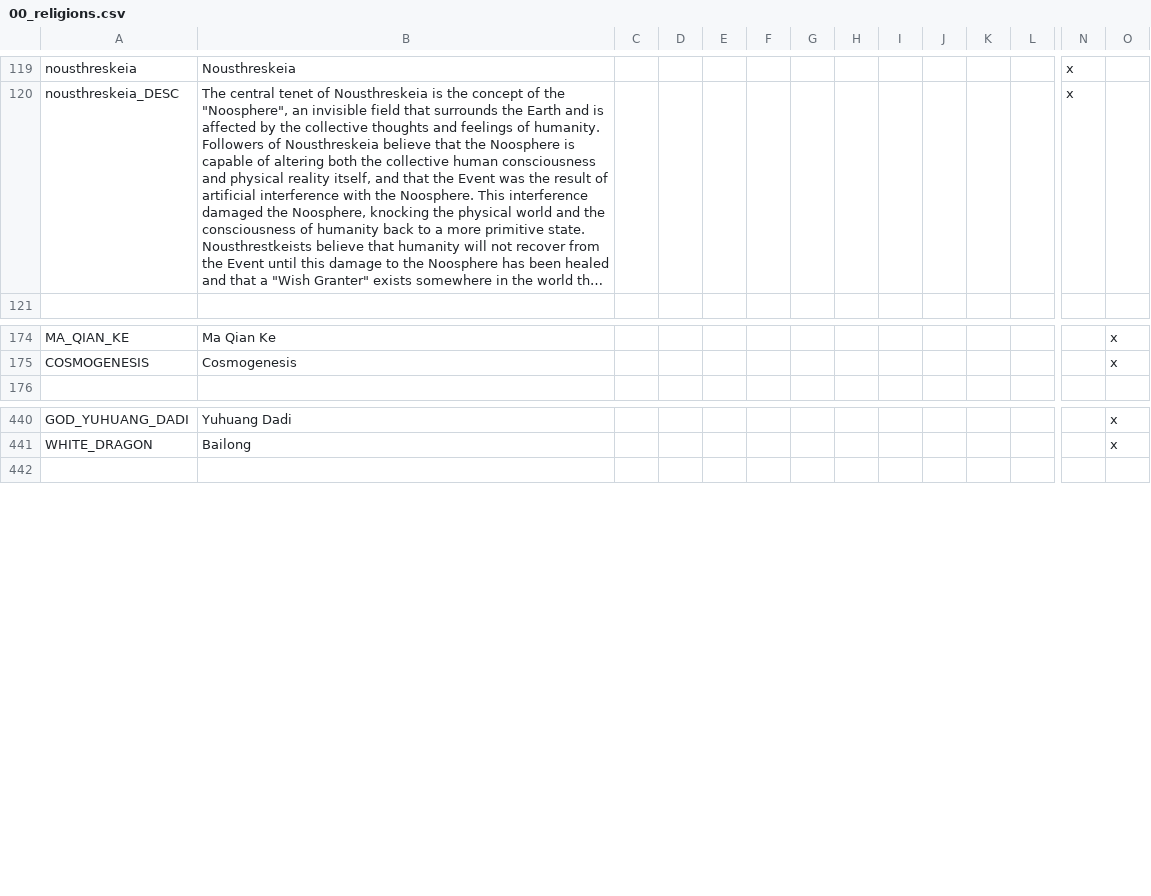
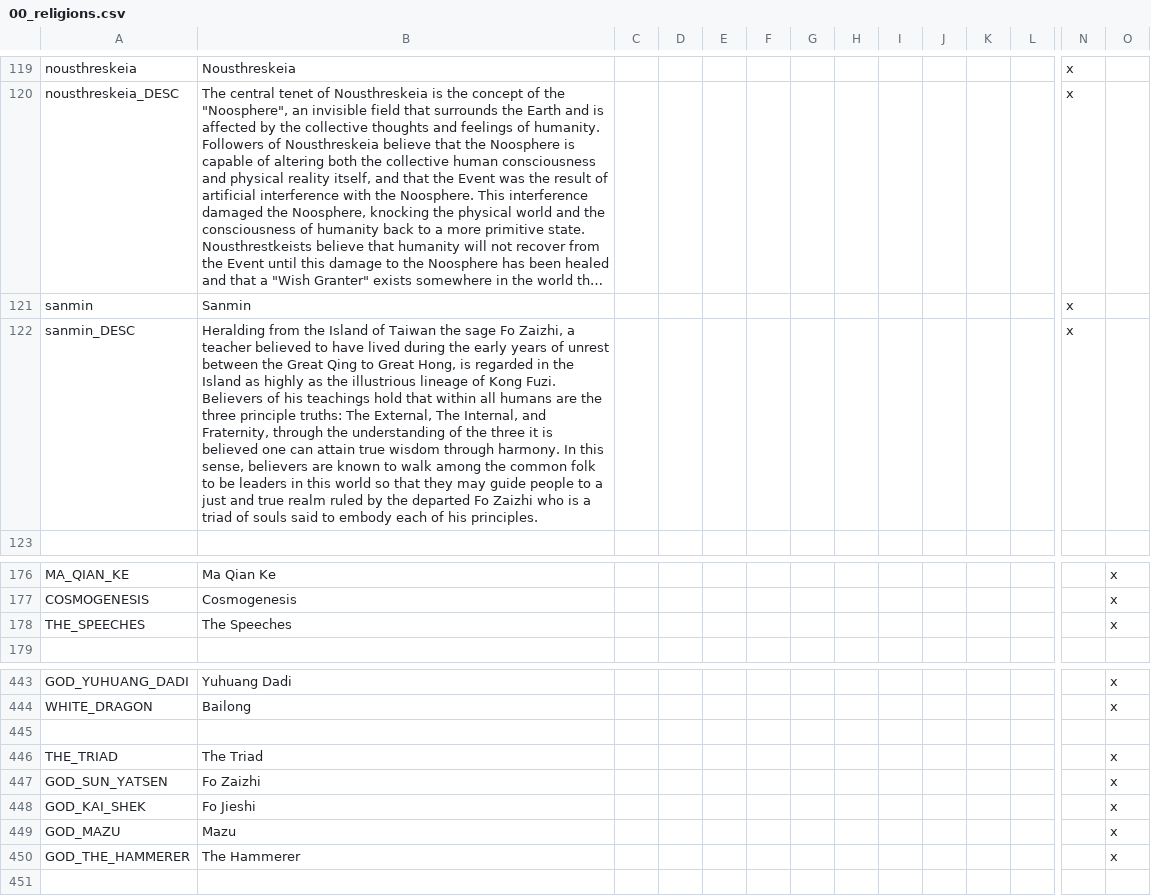
Before and after one commit to derdang/posttoyo, a CSV file: After the End Orientalis/localisation/00_religions.csv, drawn as a sheet; only a part is shown, gaps mark what is left out; long unchanged cells end in …; rows hold the shown columns only; the diff names each change by its address in the sheet, - before the commit and + after, or states it on an @@ line.

Commit message:
Taiwan Stuff

```diff
--- a/After the End Orientalis/localisation/00_religions.csv
+++ b/After the End Orientalis/localisation/00_religions.csv
+row 121: sanmin | Sanmin |  |  |  |  |  |  |  |  |  |  | x
+row 122: sanmin_DESC | Heralding from the Island of Taiwan the sage Fo Zaizhi, a teacher believed to have lived during the early years of unrest between the Great Qing to Great Hong, is regarded in the Island as highly as the illustrious lineage of Kong Fuzi. Believers of his teachings hold that within all humans are the three principle truths: The External, The Internal, and Fraternity, through the understanding of the three it is believed one can attain true wisdom through harmony. In this sense, believers are known to walk among the common folk to be leaders in this world so that they may guide people to a just and true realm ruled by the departed Fo Zaizhi who is a triad of souls said to embody each of his principles. |  |  |  |  |  |  |  |  |  |  | x
+row 178: THE_SPEECHES | The Speeches |  |  |  |  |  |  |  |  |  |  |  | x
+row 445: (empty)
+row 446: THE_TRIAD | The Triad |  |  |  |  |  |  |  |  |  |  |  | x
+row 447: GOD_SUN_YATSEN | Fo Zaizhi |  |  |  |  |  |  |  |  |  |  |  | x
+row 448: GOD_KAI_SHEK | Fo Jieshi |  |  |  |  |  |  |  |  |  |  |  | x
+row 449: GOD_MAZU | Mazu |  |  |  |  |  |  |  |  |  |  |  | x
+row 450: GOD_THE_HAMMERER | The Hammerer |  |  |  |  |  |  |  |  |  |  |  | x
```
Also changed, not shown: After the End Orientalis/localisation/000_Barony_names.csv, After the End Orientalis/localisation/000_County_names.csv, 25 other files.
